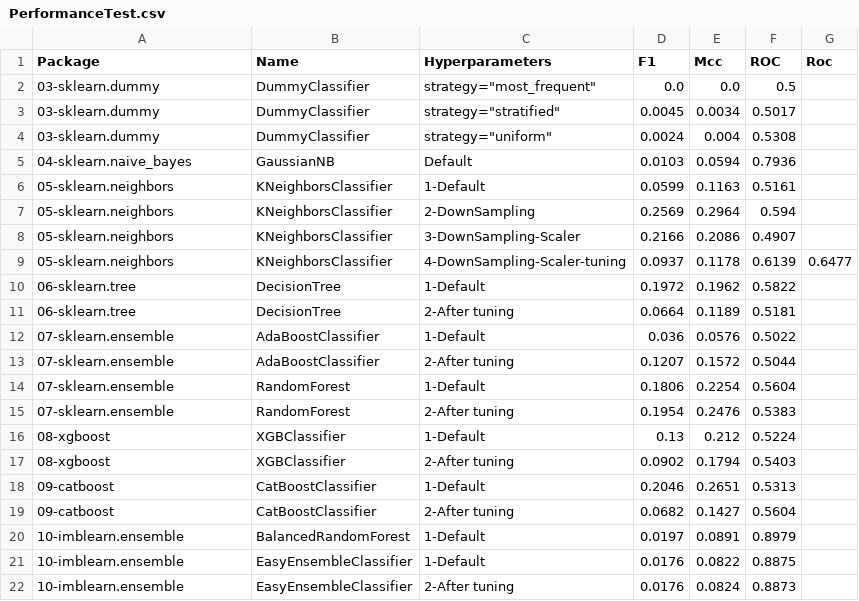
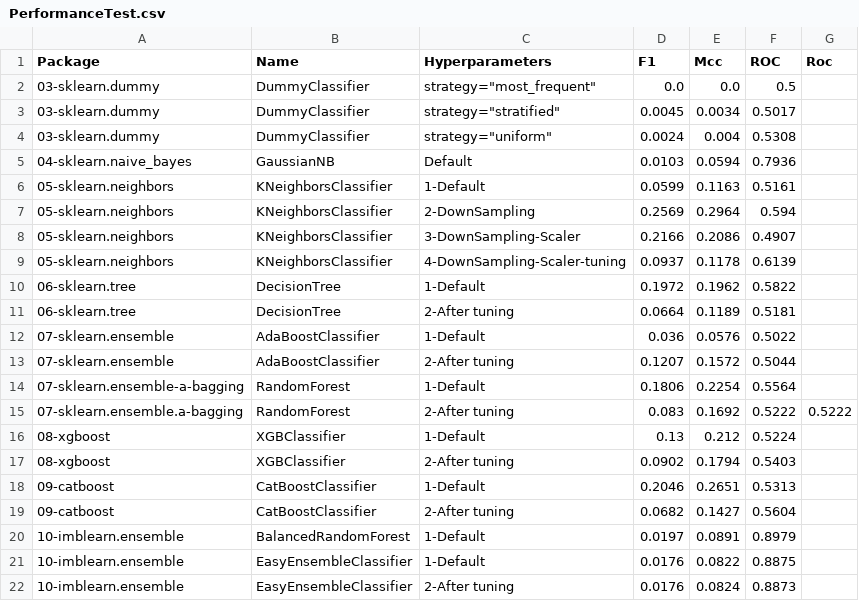
Before and after one commit to franck-benault/creditCardFraudDetection, a CSV file: data/results/PerformanceTest.csv, drawn as a sheet.

```diff
--- a/data/results/PerformanceTest.csv
+++ b/data/results/PerformanceTest.csv
@@ -8,3 +8,3 @@ Package,Name,Hyperparameters,F1,Mcc,ROC,Roc
 05-sklearn.neighbors,KNeighborsClassifier,3-DownSampling-Scaler,0.2166,0.2086,0.4907,
-05-sklearn.neighbors,KNeighborsClassifier,4-DownSampling-Scaler-tuning,0.0937,0.1178,0.6139,0.6477
+05-sklearn.neighbors,KNeighborsClassifier,4-DownSampling-Scaler-tuning,0.0937,0.1178,0.6139,
 06-sklearn.tree,DecisionTree,1-Default,0.1972,0.1962,0.5822,
@@ -13,4 +13,4 @@ Package,Name,Hyperparameters,F1,Mcc,ROC,Roc
 07-sklearn.ensemble,AdaBoostClassifier,2-After tuning,0.1207,0.1572,0.5044,
-07-sklearn.ensemble,RandomForest,1-Default,0.1806,0.2254,0.5604,
-07-sklearn.ensemble,RandomForest,2-After tuning,0.1954,0.2476,0.5383,
+07-sklearn.ensemble-a-bagging,RandomForest,1-Default,0.1806,0.2254,0.5564,
+07-sklearn.ensemble.a-bagging,RandomForest,2-After tuning,0.083,0.1692,0.5222,0.5222
 08-xgboost,XGBClassifier,1-Default,0.13,0.212,0.5224,
```
Also changed, not shown: data/results/performanceNextDays.csv, data/results/timeResponse.csv, 3 other files.
